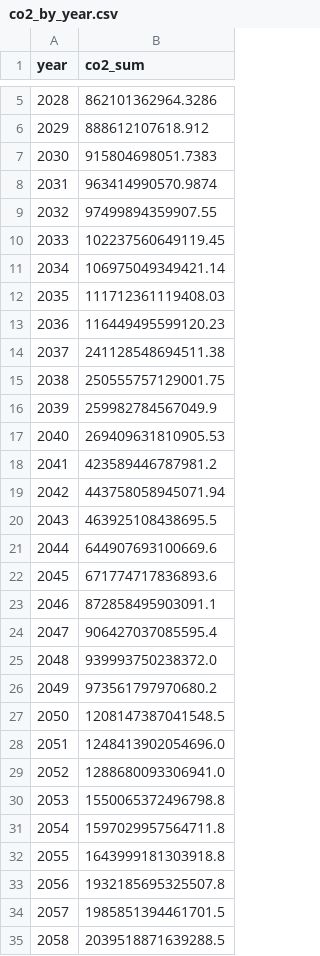
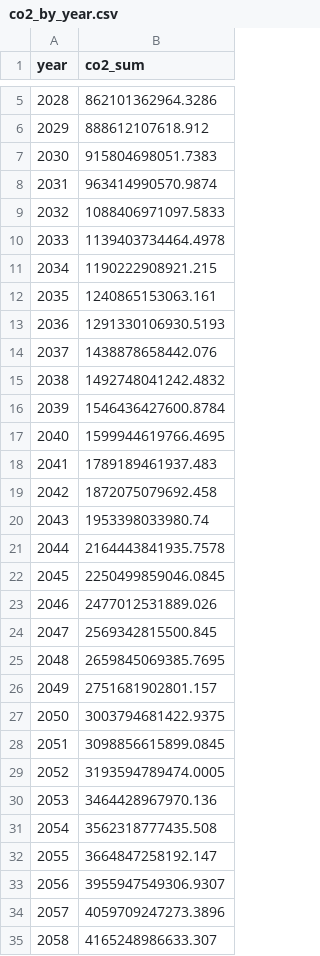
Before and after one commit to FarshidNazemi/packaging-roadmap, a CSV file: co2_by_year.csv, drawn as a sheet; only a part is shown, gaps mark what is left out; the diff covers the shown part only.

```diff
--- a/co2_by_year.csv
+++ b/co2_by_year.csv
@@ -8,28 +8,28 @@ year,co2_sum
 2031,963414990570.9874
-2032,97499894359907.55
-2033,102237560649119.45
-2034,106975049349421.14
-2035,111712361119408.03
-2036,116449495599120.23
-2037,241128548694511.38
-2038,250555757129001.75
-2039,259982784567049.9
-2040,269409631810905.53
-2041,423589446787981.2
-2042,443758058945071.94
-2043,463925108438695.5
-2044,644907693100669.6
-2045,671774717836893.6
-2046,872858495903091.1
-2047,906427037085595.4
-2048,939993750238372.0
-2049,973561797970680.2
-2050,1208147387041548.5
-2051,1248413902054696.0
-2052,1288680093306941.0
-2053,1550065372496798.8
-2054,1597029957564711.8
-2055,1643999181303918.8
-2056,1932185695325507.8
-2057,1985851394461701.5
-2058,2039518871639288.5
+2032,1088406971097.5833
+2033,1139403734464.4978
+2034,1190222908921.215
+2035,1240865153063.161
+2036,1291330106930.5193
+2037,1438878658442.076
+2038,1492748041242.4832
+2039,1546436427600.8784
+2040,1599944619766.4695
+2041,1789189461937.483
+2042,1872075079692.458
+2043,1953398033980.74
+2044,2164443841935.7578
+2045,2250499859046.0845
+2046,2477012531889.026
+2047,2569342815500.845
+2048,2659845069385.7695
+2049,2751681902801.157
+2050,3003794681422.9375
+2051,3098856615899.0845
+2052,3193594789474.0005
+2053,3464428967970.136
+2054,3562318777435.508
+2055,3664847258192.147
+2056,3955947549306.9307
+2057,4059709247273.3896
+2058,4165248986633.307
```
Also changed, not shown: 42 edited cells elsewhere in this file, 5 other files.
